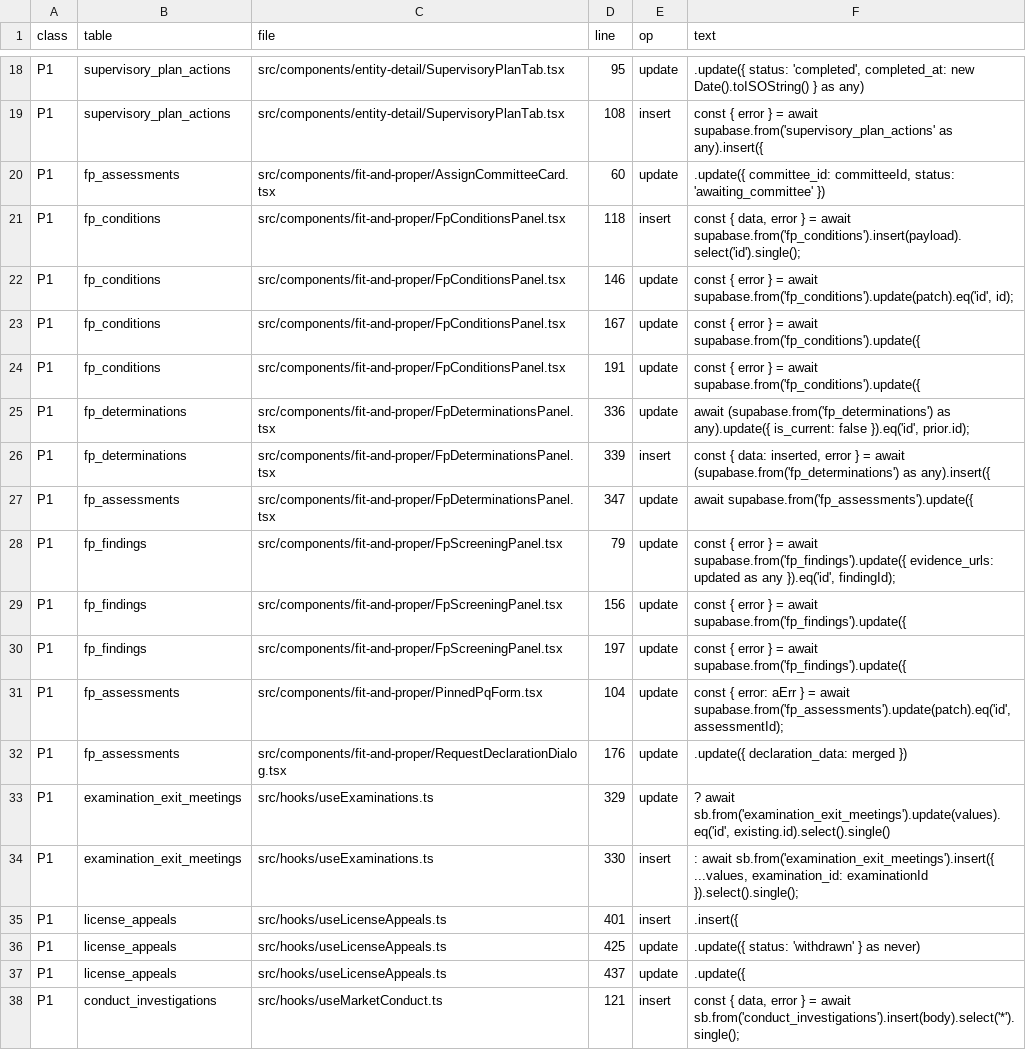
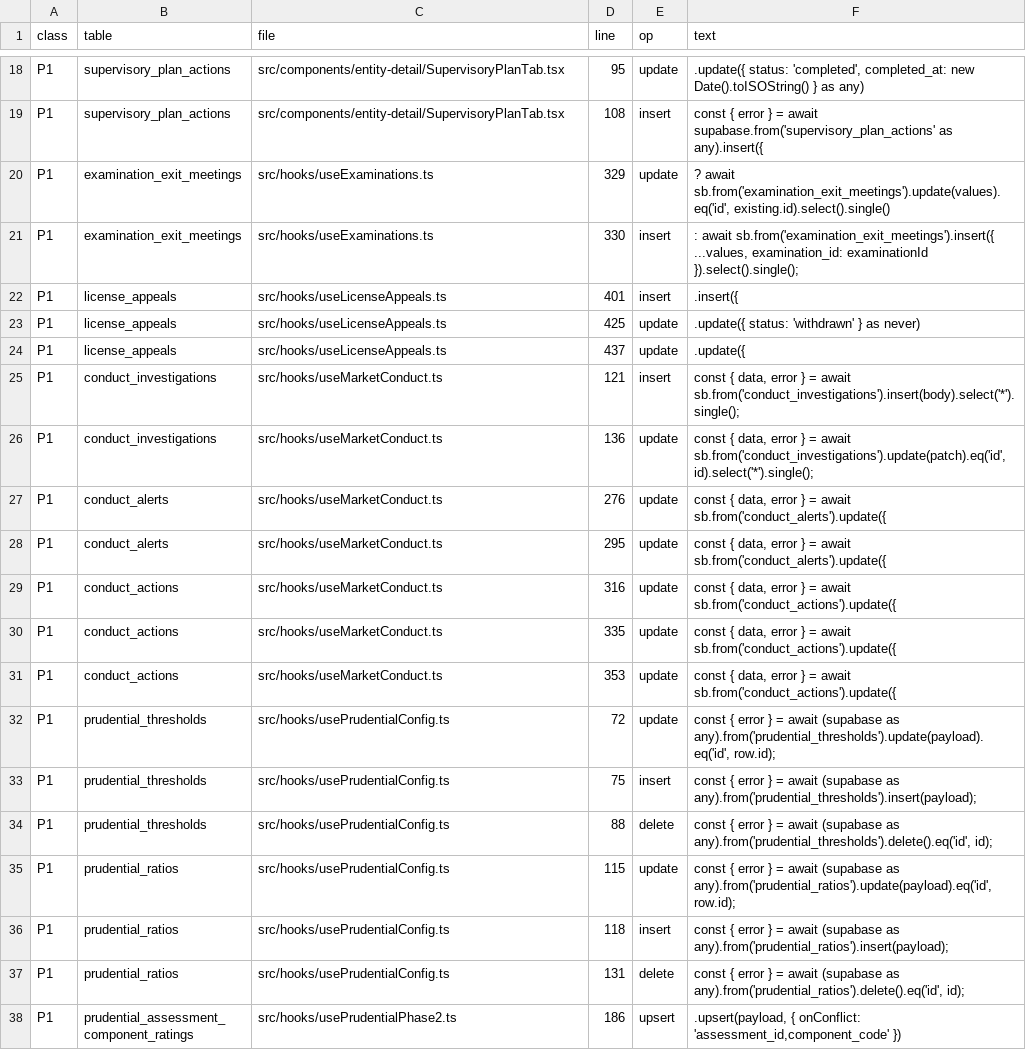
Before and after one commit to miplnoida/unified-license-hub, a CSV file: docs/requirements/direct-write-remediation-inventory.csv, drawn as a sheet; only a part is shown, gaps mark what is left out; the shorter side is filled out with more unchanged rows; the diff covers the shown part only.

```diff
--- a/docs/requirements/direct-write-remediation-inventory.csv
+++ b/docs/requirements/direct-write-remediation-inventory.csv
@@ -19,15 +19,2 @@ P1,supervisory_plan_actions,src/components/entity-detail/SupervisoryPlanTab.tsx,
 P1,supervisory_plan_actions,src/components/entity-detail/SupervisoryPlanTab.tsx,108,insert,const { error } = await supabase.from('supervisory_plan_actions' as any).insert({
-P1,fp_assessments,src/components/fit-and-proper/AssignCommitteeCard.tsx,60,update,".update({ committee_id: committeeId, status: 'awaiting_committee' })"
-P1,fp_conditions,src/components/fit-and-proper/FpConditionsPanel.tsx,118,insert,"const { data, error } = await supabase.from('fp_conditions').insert(payload).select('id').single();"
-P1,fp_conditions,src/components/fit-and-proper/FpConditionsPanel.tsx,146,update,"const { error } = await supabase.from('fp_conditions').update(patch).eq('id', id);"
-P1,fp_conditions,src/components/fit-and-proper/FpConditionsPanel.tsx,167,update,const { error } = await supabase.from('fp_conditions').update({
-P1,fp_conditions,src/components/fit-and-proper/FpConditionsPanel.tsx,191,update,const { error } = await supabase.from('fp_conditions').update({
-P1,fp_determinations,src/components/fit-and-proper/FpDeterminationsPanel.tsx,336,update,"await (supabase.from('fp_determinations') as any).update({ is_current: false }).eq('id', prior.id);"
-P1,fp_determinations,src/components/fit-and-proper/FpDeterminationsPanel.tsx,339,insert,"const { data: inserted, error } = await (supabase.from('fp_determinations') as any).insert({"
-P1,fp_assessments,src/components/fit-and-proper/FpDeterminationsPanel.tsx,347,update,await supabase.from('fp_assessments').update({
-P1,fp_findings,src/components/fit-and-proper/FpScreeningPanel.tsx,79,update,"const { error } = await supabase.from('fp_findings').update({ evidence_urls: updated as any }).eq('id', findingId);"
-P1,fp_findings,src/components/fit-and-proper/FpScreeningPanel.tsx,156,update,const { error } = await supabase.from('fp_findings').update({
-P1,fp_findings,src/components/fit-and-proper/FpScreeningPanel.tsx,197,update,const { error } = await supabase.from('fp_findings').update({
-P1,fp_assessments,src/components/fit-and-proper/PinnedPqForm.tsx,104,update,"const { error: aErr } = await supabase.from('fp_assessments').update(patch).eq('id', assessmentId);"
-P1,fp_assessments,src/components/fit-and-proper/RequestDeclarationDialog.tsx,176,update,.update({ declaration_data: merged })
 P1,examination_exit_meetings,src/hooks/useExaminations.ts,329,update,"? await sb.from('examination_exit_meetings').update(values).eq('id', existing.id).select().single()"
```
Also changed, not shown: 20 removed rows elsewhere in this file.
